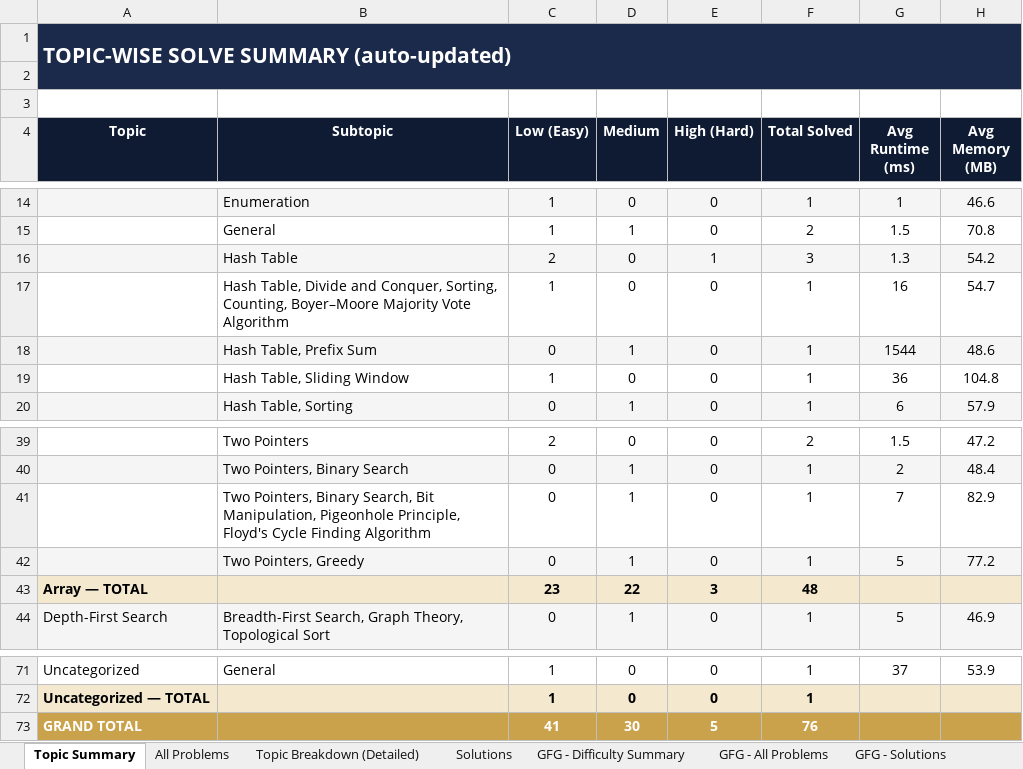
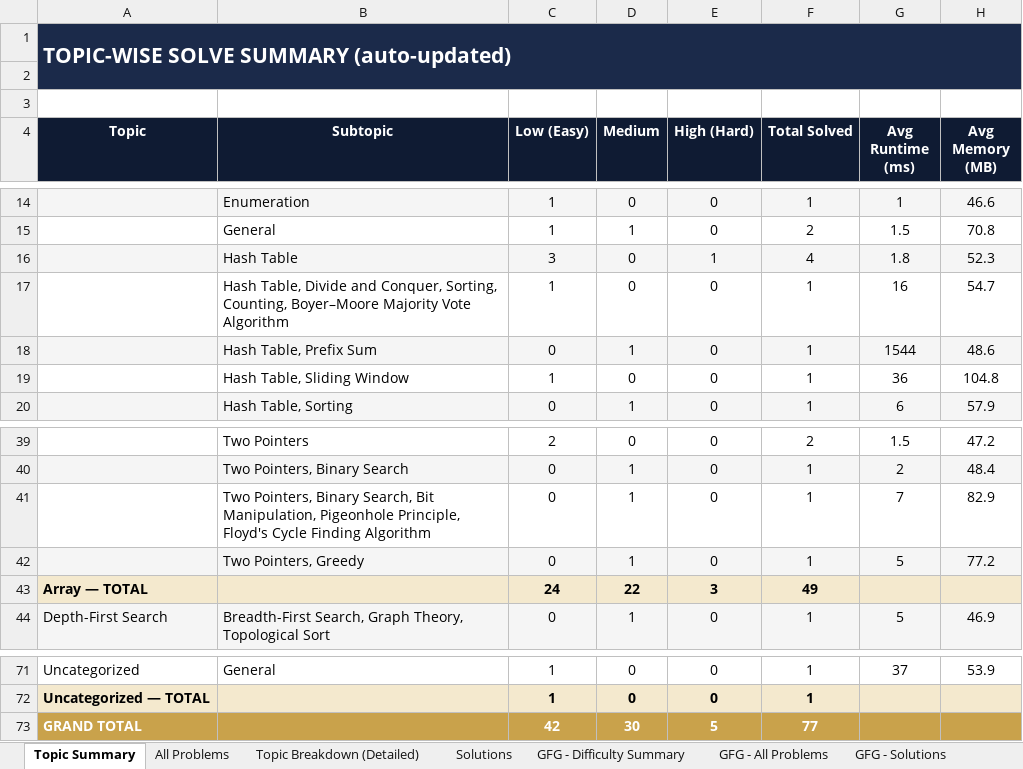
Before and after one commit to jaganathan-v/LeetCode_solutions, an Excel workbook: reports/LeetCode_Analytics.xlsx, sheet Topic Summary, drawn as a sheet; only a part is shown, gaps mark what is left out; values as stored, in another font and other column widths than the file's, no borders; removed rows and columns are numbered as before the commit, all else as after; the diff names each change by its address in the sheet, - before the commit and + after, or states it on an @@ line.

```diff
--- a/reports/LeetCode_Analytics.xlsx (sheet Topic Summary)
+++ b/reports/LeetCode_Analytics.xlsx (sheet Topic Summary)
-row 16:  | Hash Table | 2 | 0 | 1 | 3 | 1.3 | 54.2
+row 16:  | Hash Table | 3 | 0 | 1 | 4 | 1.8 | 52.3
-C43 (Low (Easy)): 23
+C43 (Low (Easy)): 24
-F43 (Total Solved): 48
+F43 (Total Solved): 49
-C73 (Low (Easy)): 41
+C73 (Low (Easy)): 42
-F73 (Total Solved): 76
+F73 (Total Solved): 77
```
Also changed, not shown: sheet Solutions, sheet All Problems, sheet Topic Breakdown (Detailed), sheet Cross-Platform Summary, 1 other file.
